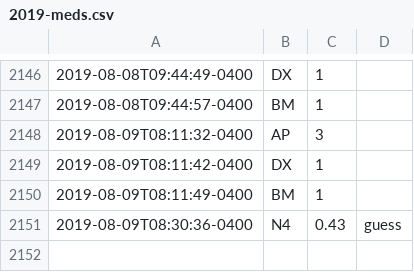
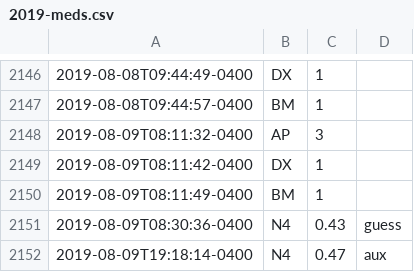
Before and after one commit to fuzzyTew/todo, a CSV file: Routine/meds/2019-meds.csv, drawn as a sheet; only a part is shown, gaps mark what is left out; the diff names each change by its address in the sheet, - before the commit and + after, or states it on an @@ line.

```diff
--- a/Routine/meds/2019-meds.csv
+++ b/Routine/meds/2019-meds.csv
+row 2152: 2019-08-09T19:18:14-0400 | N4 | 0.47 | aux
```
Also changed, not shown: 2 other files.
